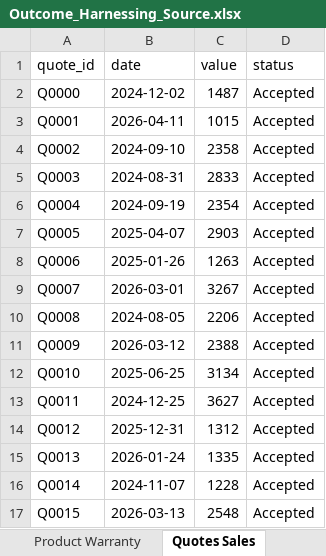
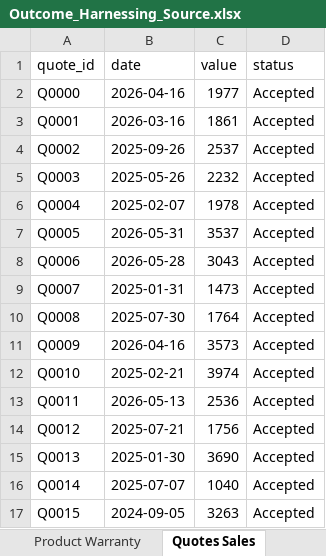
Before and after one commit to Soumyadipta2020/Utilities-Knowledge-Hub, an Excel workbook: app/data/Outcome_Harnessing_Source.xlsx, sheet Quotes Sales, drawn as a sheet; only a part is shown; values as stored, in another font and other column widths than the file's, no borders; the diff covers the shown part only; the diff names each change by its address in the sheet, - before the commit and + after, or states it on an @@ line.

```diff
--- a/app/data/Outcome_Harnessing_Source.xlsx (sheet Quotes Sales)
+++ b/app/data/Outcome_Harnessing_Source.xlsx (sheet Quotes Sales)
-B2 (date): 2024-12-02
+B2 (date): 2026-04-16
-C2 (value): 1487
+C2 (value): 1977
-B3 (date): 2026-04-11
+B3 (date): 2026-03-16
-C3 (value): 1015
+C3 (value): 1861
-B4 (date): 2024-09-10
+B4 (date): 2025-09-26
-C4 (value): 2358
+C4 (value): 2537
-B5 (date): 2024-08-31
+B5 (date): 2025-05-26
-C5 (value): 2833
+C5 (value): 2232
-B6 (date): 2024-09-19
+B6 (date): 2025-02-07
-C6 (value): 2354
+C6 (value): 1978
-B7 (date): 2025-04-07
+B7 (date): 2026-05-31
-C7 (value): 2903
+C7 (value): 3537
-B8 (date): 2025-01-26
+B8 (date): 2026-05-28
-C8 (value): 1263
+C8 (value): 3043
-B9 (date): 2026-03-01
+B9 (date): 2025-01-31
-C9 (value): 3267
+C9 (value): 1473
-B10 (date): 2024-08-05
+B10 (date): 2025-07-30
-C10 (value): 2206
+C10 (value): 1764
-B11 (date): 2026-03-12
+B11 (date): 2026-04-16
-C11 (value): 2388
+C11 (value): 3573
-B12 (date): 2025-06-25
+B12 (date): 2025-02-21
-C12 (value): 3134
+C12 (value): 3974
-B13 (date): 2024-12-25
+B13 (date): 2026-05-13
-C13 (value): 3627
+C13 (value): 2536
-B14 (date): 2025-12-31
+B14 (date): 2025-07-21
-C14 (value): 1312
+C14 (value): 1756
-B15 (date): 2026-01-24
+B15 (date): 2025-01-30
-C15 (value): 1335
+C15 (value): 3690
-B16 (date): 2024-11-07
+B16 (date): 2025-07-07
-C16 (value): 1228
+C16 (value): 1040
-B17 (date): 2026-03-13
+B17 (date): 2024-09-05
-C17 (value): 2548
+C17 (value): 3263
```
Also changed, not shown: 1965 edited cells elsewhere in this sheet, sheet Sales_Funnel, sheet Weather Data, sheet Appointment Schedule, sheet Service History, sheet Repair History, sheet Service_Activity, 12 more sheets, app/data/Benchmarking_Harnessing_Source.xlsx, app/data/Governance_Security_Source.xlsx, 11 other files.
